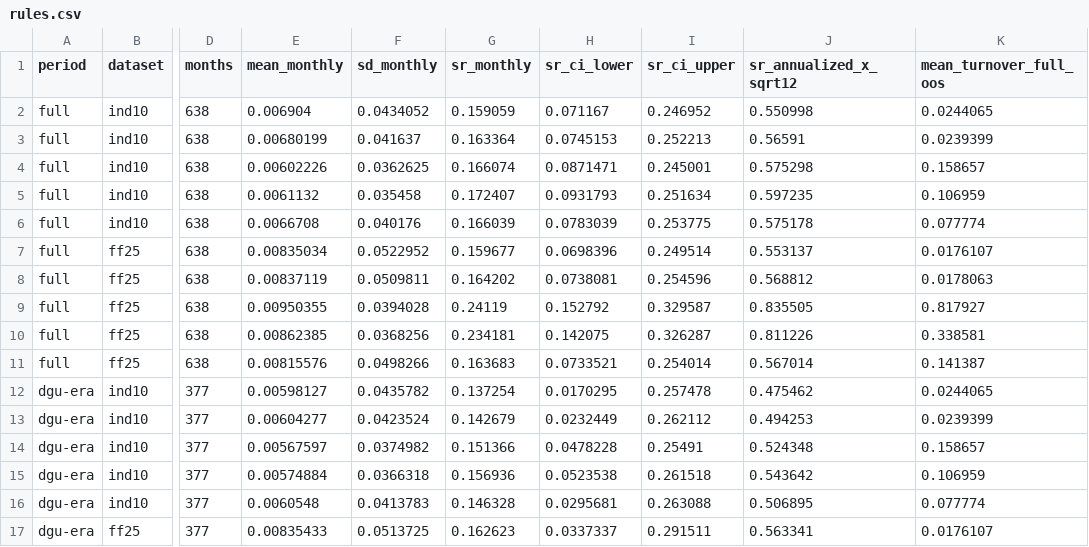
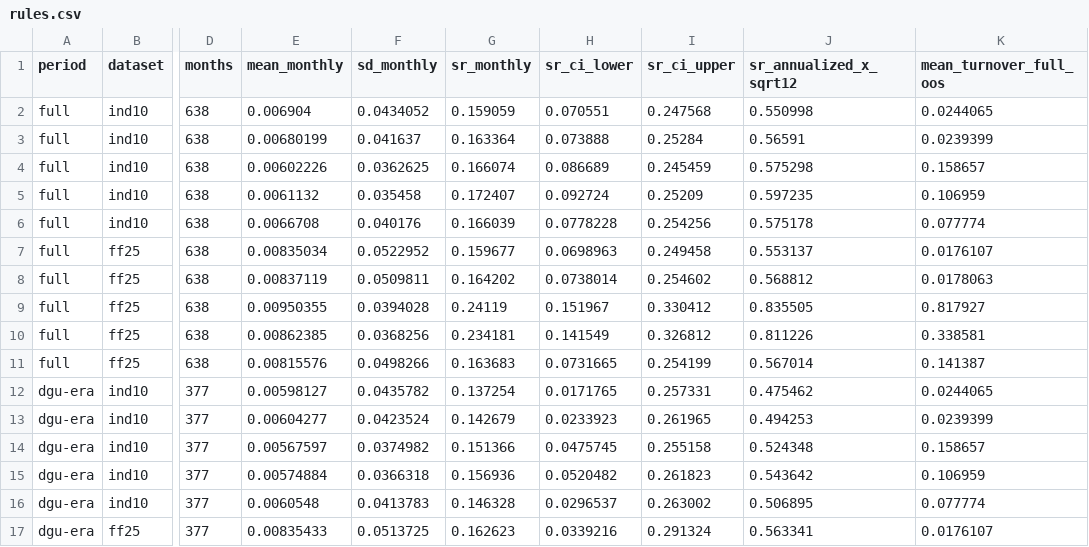
Before and after one commit to h-a-forster/sharpecheck, a CSV file: results/portfolio/rules.csv, drawn as a sheet; only a part is shown, gaps mark what is left out; the diff covers the shown part only; the diff names each change by its address in the sheet, - before the commit and + after, or states it on an @@ line.

```diff
--- a/results/portfolio/rules.csv
+++ b/results/portfolio/rules.csv
-H2 (sr_ci_lower): 0.071167
+H2 (sr_ci_lower): 0.070551
-I2 (sr_ci_upper): 0.246952
+I2 (sr_ci_upper): 0.247568
-H3 (sr_ci_lower): 0.0745153
+H3 (sr_ci_lower): 0.073888
-I3 (sr_ci_upper): 0.252213
+I3 (sr_ci_upper): 0.25284
-H4 (sr_ci_lower): 0.0871471
+H4 (sr_ci_lower): 0.086689
-I4 (sr_ci_upper): 0.245001
+I4 (sr_ci_upper): 0.245459
-H5 (sr_ci_lower): 0.0931793
+H5 (sr_ci_lower): 0.092724
-I5 (sr_ci_upper): 0.251634
+I5 (sr_ci_upper): 0.25209
-H6 (sr_ci_lower): 0.0783039
+H6 (sr_ci_lower): 0.0778228
-I6 (sr_ci_upper): 0.253775
+I6 (sr_ci_upper): 0.254256
-H7 (sr_ci_lower): 0.0698396
+H7 (sr_ci_lower): 0.0698963
-I7 (sr_ci_upper): 0.249514
+I7 (sr_ci_upper): 0.249458
-H8 (sr_ci_lower): 0.0738081
+H8 (sr_ci_lower): 0.0738014
-I8 (sr_ci_upper): 0.254596
+I8 (sr_ci_upper): 0.254602
-H9 (sr_ci_lower): 0.152792
+H9 (sr_ci_lower): 0.151967
-I9 (sr_ci_upper): 0.329587
+I9 (sr_ci_upper): 0.330412
-H10 (sr_ci_lower): 0.142075
+H10 (sr_ci_lower): 0.141549
-I10 (sr_ci_upper): 0.326287
+I10 (sr_ci_upper): 0.326812
-H11 (sr_ci_lower): 0.0733521
+H11 (sr_ci_lower): 0.0731665
-I11 (sr_ci_upper): 0.254014
+I11 (sr_ci_upper): 0.254199
-H12 (sr_ci_lower): 0.0170295
+H12 (sr_ci_lower): 0.0171765
-I12 (sr_ci_upper): 0.257478
+I12 (sr_ci_upper): 0.257331
-H13 (sr_ci_lower): 0.0232449
+H13 (sr_ci_lower): 0.0233923
-I13 (sr_ci_upper): 0.262112
+I13 (sr_ci_upper): 0.261965
-H14 (sr_ci_lower): 0.0478228
+H14 (sr_ci_lower): 0.0475745
-I14 (sr_ci_upper): 0.25491
+I14 (sr_ci_upper): 0.255158
-H15 (sr_ci_lower): 0.0523538
+H15 (sr_ci_lower): 0.0520482
-I15 (sr_ci_upper): 0.261518
+I15 (sr_ci_upper): 0.261823
-H16 (sr_ci_lower): 0.0295681
+H16 (sr_ci_lower): 0.0296537
-I16 (sr_ci_upper): 0.263088
+I16 (sr_ci_upper): 0.263002
-H17 (sr_ci_lower): 0.0337337
+H17 (sr_ci_lower): 0.0339216
-I17 (sr_ci_upper): 0.291511
+I17 (sr_ci_upper): 0.291324
```
Also changed, not shown: 28 edited cells elsewhere in this file, results/mc-quick/coverage.csv, results/mc-quick/difference.csv, 26 other files.
